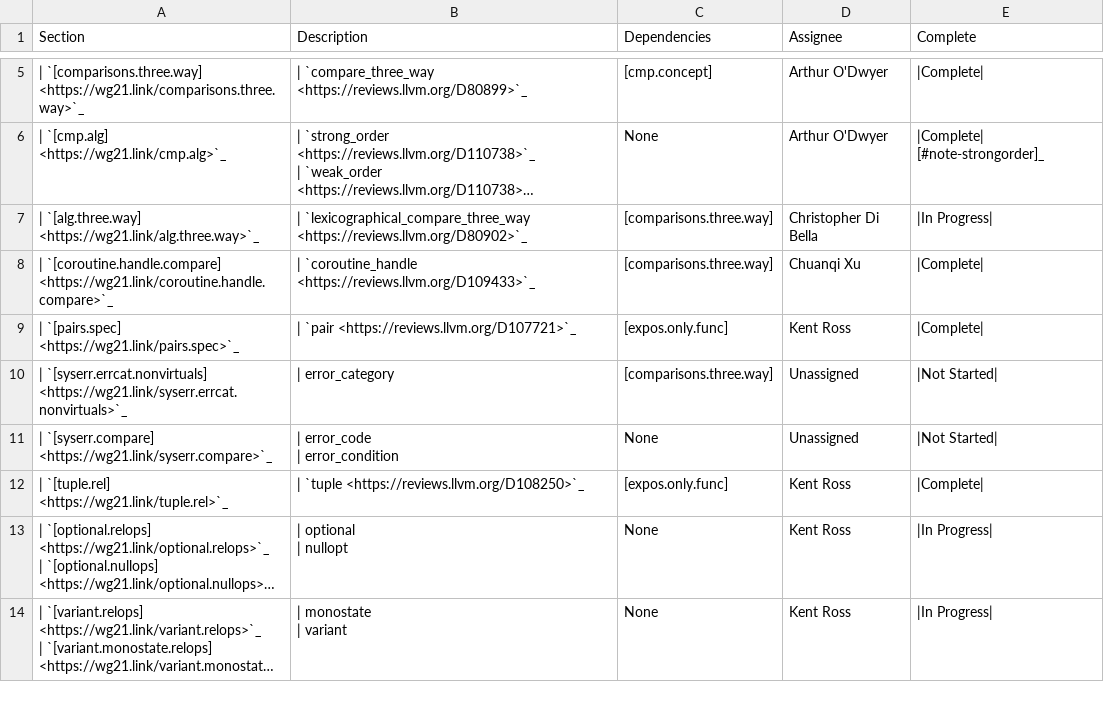
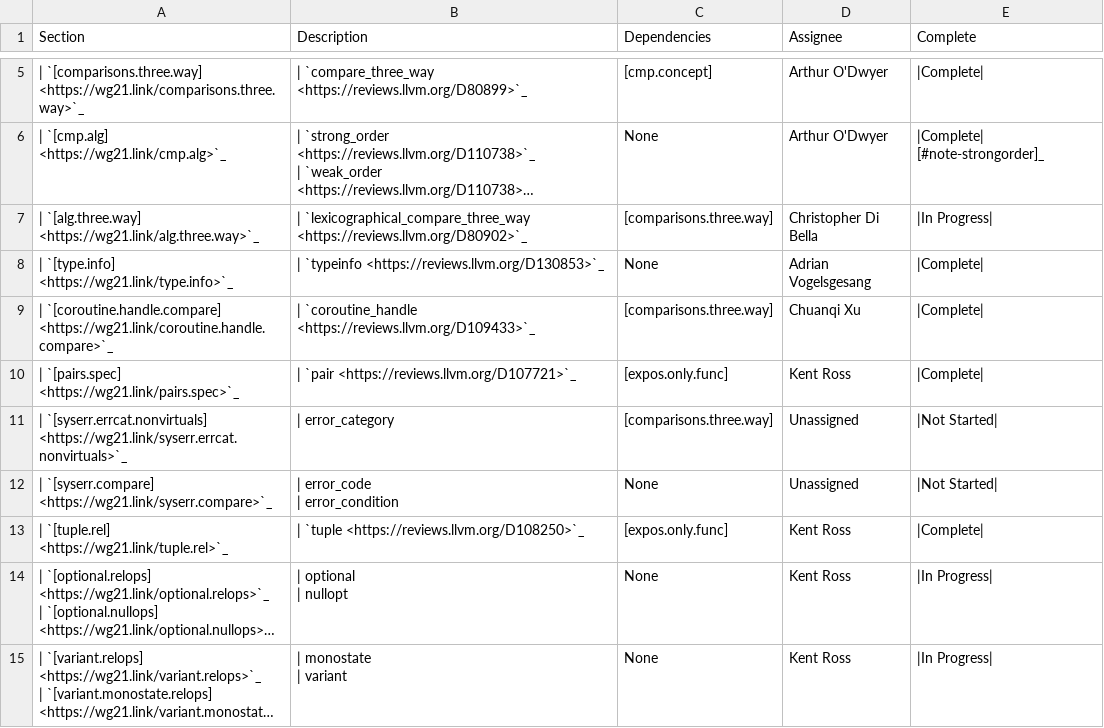
Before and after one commit to jove-decompiler/llvm-project, a CSV file: libcxx/docs/Status/SpaceshipProjects.csv, drawn as a sheet; only a part is shown, gaps mark what is left out; long unchanged cells end in ….

Commit message:
[libc++] Remove `operator!=` from `type_info` in C++20
Implements part of:

* P1614R2 The Mothership has Landed

Reviewed By: #libc, Mordante

Differential Revision: https://reviews.llvm.org/D130853

```diff
--- a/libcxx/docs/Status/SpaceshipProjects.csv
+++ b/libcxx/docs/Status/SpaceshipProjects.csv
@@ -14,2 +14,3 @@ Section,Description,Dependencies,Assignee,Complete
 | `[alg.three.way] <https://wg21.link/alg.three.way>`_,| `lexicographical_compare_three_way <https://reviews.llvm.org/D80902>`_,[comparisons.three.way],Christopher Di Bella,|In Progress|
+| `[type.info] <https://wg21.link/type.info>`_,| `typeinfo <https://reviews.llvm.org/D130853>`_,None,Adrian Vogelsgesang,|Complete|
 | `[coroutine.handle.compare] <https://wg21.link/coroutine.handle.compare>`_,| `coroutine_handle <https://reviews.llvm.org/D109433>`_,[comparisons.three.way],Chuanqi Xu,|Complete|
```
Also changed, not shown: 1 other file.
